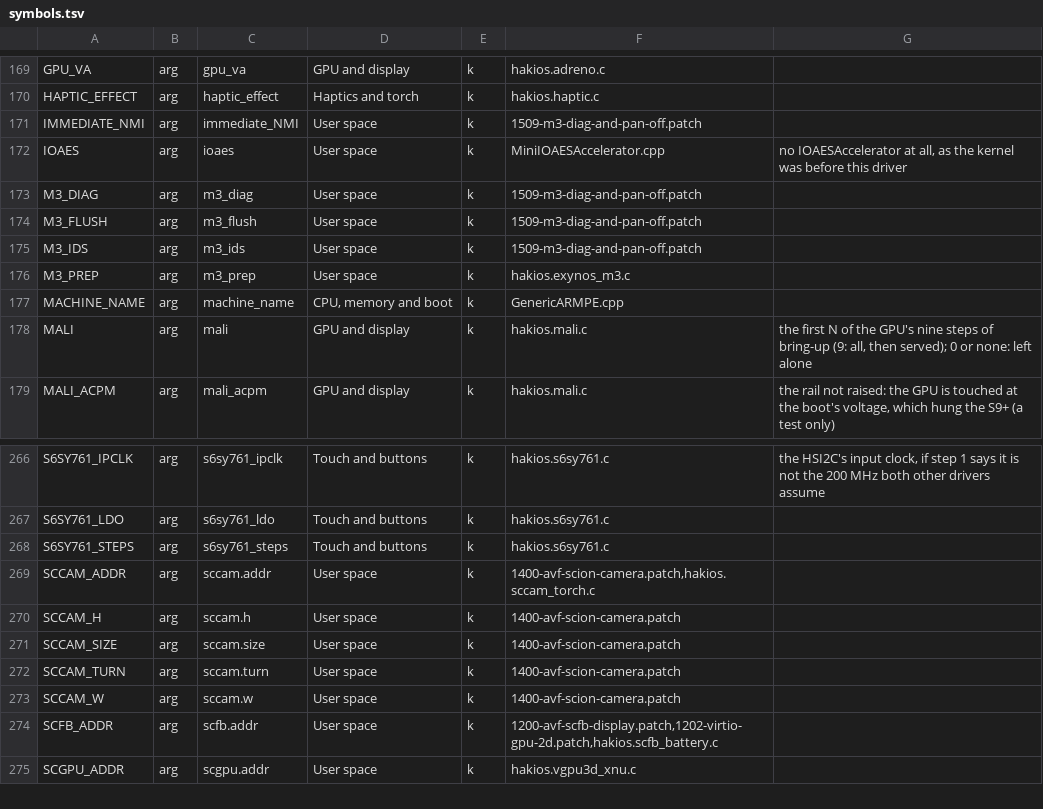
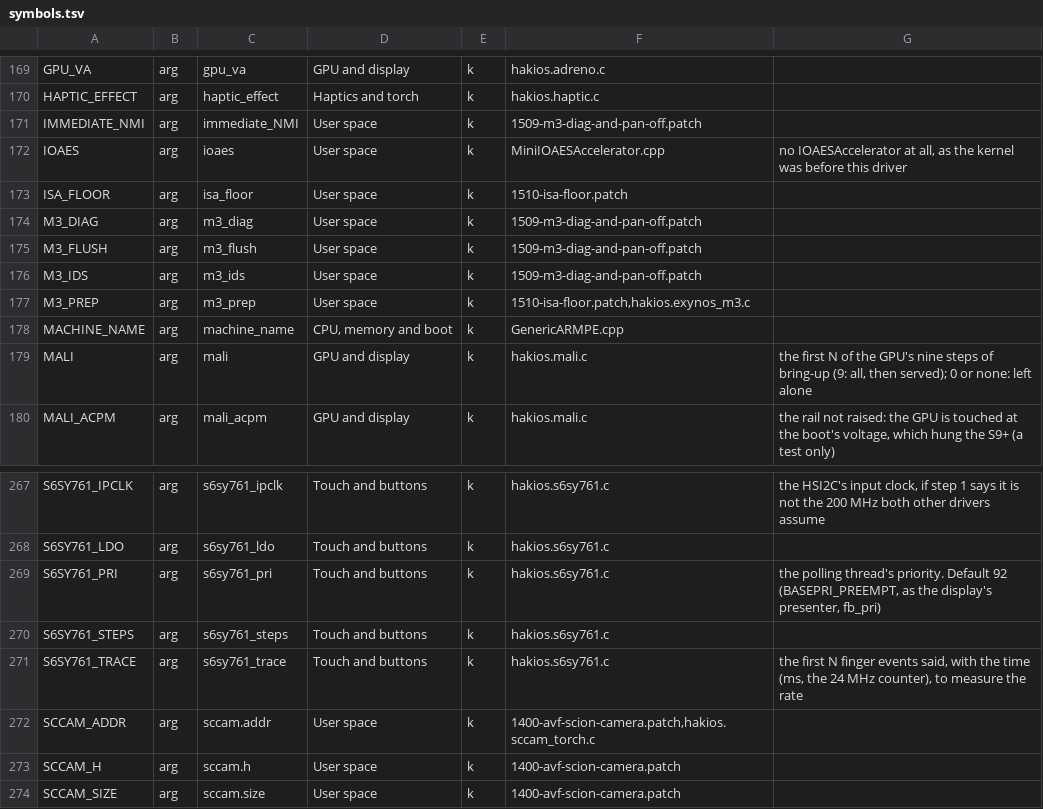
Before and after one commit to Scion-Project/hackios-xnu-kernel, a TSV file: configs/symbols.tsv, drawn as a sheet; only a part is shown, gaps mark what is left out; the shorter side is filled out with more unchanged rows.

Commit message:
S9 integration (2 November): starlte at 62289aa (M3s, camera stage 1, six cores seen), the boot-args catalogue and the made pages, CHANGELOG
devices/manifest.conf: hakios-starlte's s9/integration-1102, which merges
its s9/m3-prep (f14f4b4) and s9/camera (88d18c1, PR 19) and records the six
cores seen on the phone. tools/boot-args.py and tools/docs-gen.py re-run:
isa_floor, s6sy761_pri, s6sy761_trace, cam_s9, poster_retry.

```diff
--- a/configs/symbols.tsv
+++ b/configs/symbols.tsv
@@ -172,2 +172,3 @@ IMMEDIATE_NMI	arg	immediate_NMI	User space	k	1509-m3-diag-and-pan-off.patch
 IOAES	arg	ioaes	User space	k	MiniIOAESAccelerator.cpp	no IOAESAccelerator at all, as the kernel was before this driver
+ISA_FLOOR	arg	isa_floor	User space	k	1510-isa-floor.patch	
 M3_DIAG	arg	m3_diag	User space	k	1509-m3-diag-and-pan-off.patch	
@@ -175,3 +176,3 @@ M3_FLUSH	arg	m3_flush	User space	k	1509-m3-diag-and-pan-off.patch
 M3_IDS	arg	m3_ids	User space	k	1509-m3-diag-and-pan-off.patch	
-M3_PREP	arg	m3_prep	User space	k	hakios.exynos_m3.c	
+M3_PREP	arg	m3_prep	User space	k	1510-isa-floor.patch,hakios.exynos_m3.c	
 MACHINE_NAME	arg	machine_name	CPU, memory and boot	k	GenericARMPE.cpp	
@@ -267,3 +268,5 @@ S6SY761_IPCLK	arg	s6sy761_ipclk	Touch and buttons	k	hakios.s6sy761.c	the HSI2C's
 S6SY761_LDO	arg	s6sy761_ldo	Touch and buttons	k	hakios.s6sy761.c	
+S6SY761_PRI	arg	s6sy761_pri	Touch and buttons	k	hakios.s6sy761.c	the polling thread's priority. Default 92 (BASEPRI_PREEMPT, as the display's presenter, fb_pri)
 S6SY761_STEPS	arg	s6sy761_steps	Touch and buttons	k	hakios.s6sy761.c	
+S6SY761_TRACE	arg	s6sy761_trace	Touch and buttons	k	hakios.s6sy761.c	the first N finger events said, with the time (ms, the 24 MHz counter), to measure the rate
 SCCAM_ADDR	arg	sccam.addr	User space	k	1400-avf-scion-camera.patch,hakios.sccam_torch.c	
```
Also changed, not shown: 6 other files.
